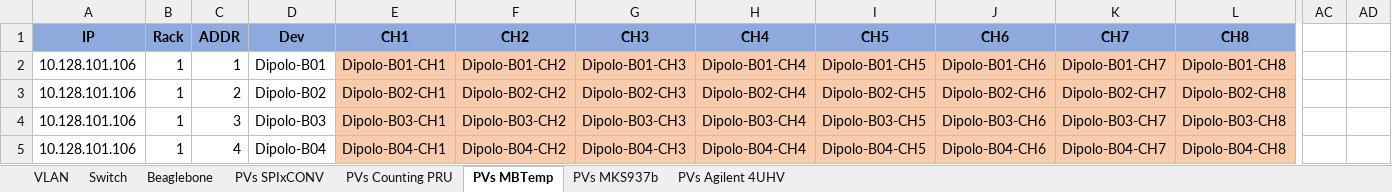
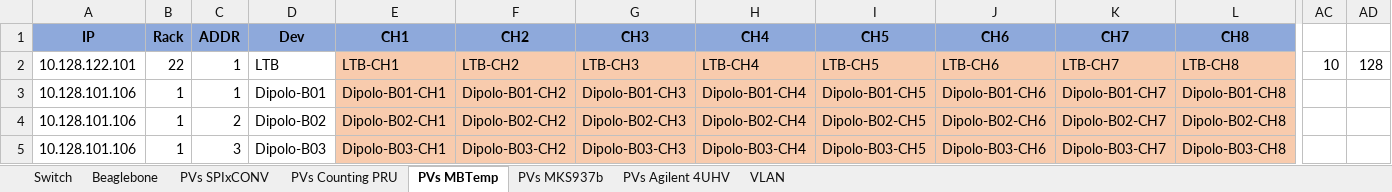
Before and after one commit to lnls-sirius/streamdevice-ioc, an Excel workbook: spreadsheet/Redes e Beaglebones.xlsx, sheet PVs MBTemp, drawn as a sheet; only a part is shown, gaps mark what is left out; the shorter side is filled out with more unchanged rows; values as stored, in another font and other column widths than the file's, no borders; rows hold the shown columns only; the diff names each change by its address in the sheet, - before the commit and + after, or states it on an @@ line.

```diff
--- a/spreadsheet/Redes e Beaglebones.xlsx (sheet PVs MBTemp)
+++ b/spreadsheet/Redes e Beaglebones.xlsx (sheet PVs MBTemp)
@@ sheet tab order changed: Switch | Beaglebone | PVs SPIxCONV | PVs Counting PRU | PVs MBTemp | PVs MKS937b | PVs Agilent 4UHV | VLAN @@
+row 2: 10.128.122.101 | 22 | 1 | LTB | LTB-CH1 | LTB-CH2 | LTB-CH3 | LTB-CH4 | LTB-CH5 | LTB-CH6 | LTB-CH7 | LTB-CH8 | 10 | 128
```
Also changed, not shown: sheet PVs SPIxCONV, sheet PVs Counting PRU, sheet Beaglebone, sheet Switch.
